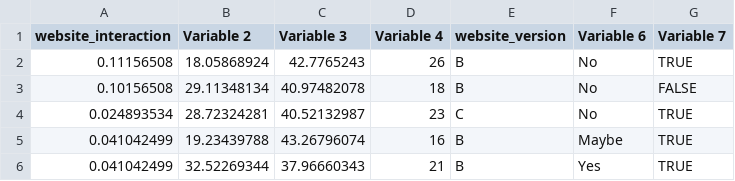
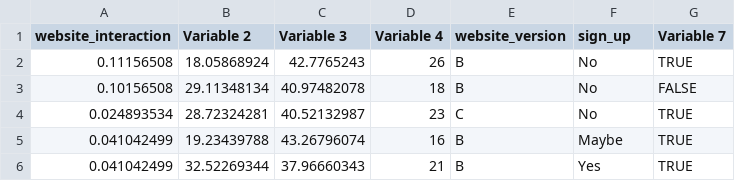
Before and after one commit to shawncwiggins/probabilityandstatistics, a CSV file: datasets/dataset.csv, drawn as a sheet; only a part is shown.

Commit message:
Update dataset.csv

```diff
--- a/datasets/dataset.csv
+++ b/datasets/dataset.csv
@@ -1,2 +1,2 @@
-website_interaction,Variable 2,Variable 3,Variable 4,website_version,Variable 6,Variable 7
+website_interaction,Variable 2,Variable 3,Variable 4,website_version,sign_up,Variable 7
 0.11156508,18.05868924,42.7765243,26,B,No,TRUE
```
